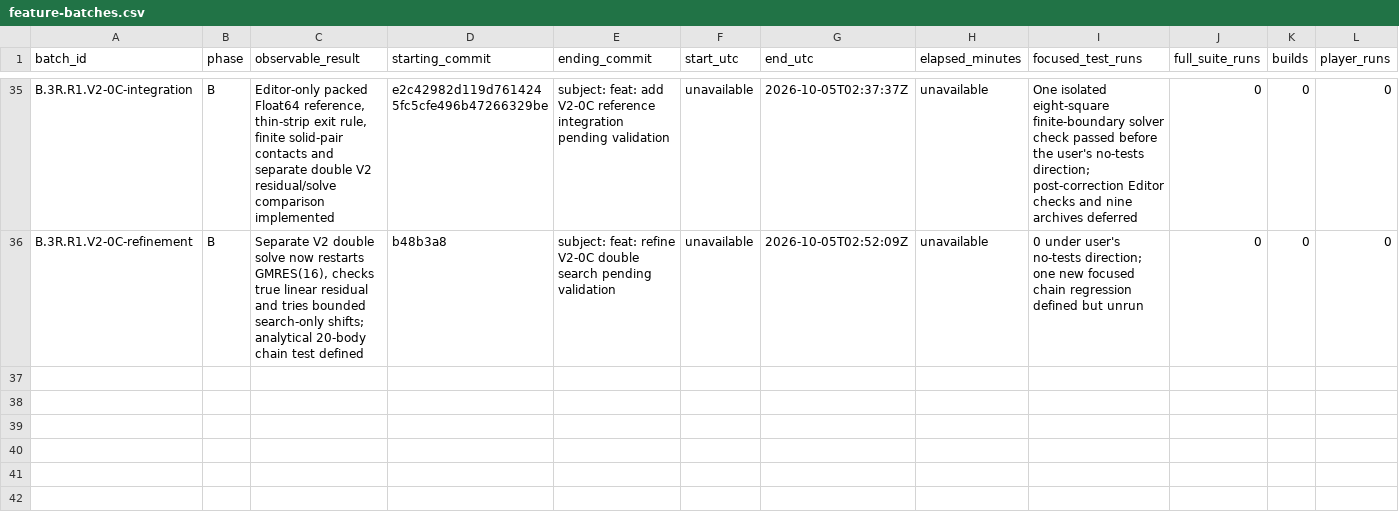
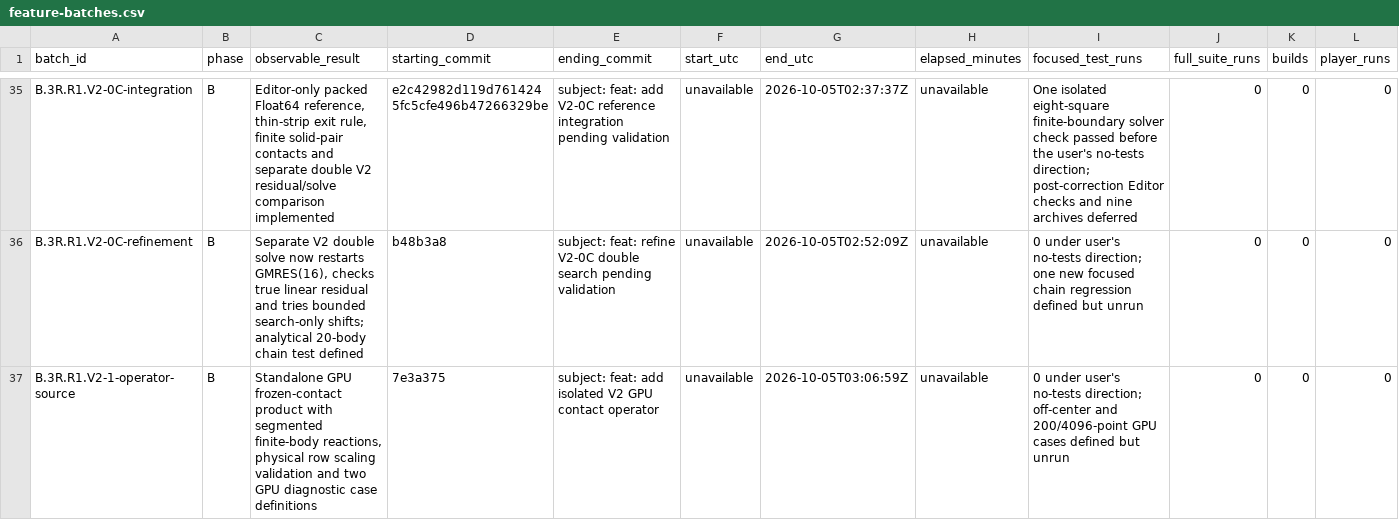
Before and after one commit to JFerrigan/Debris, a CSV file: docs/evidence/feature-batches.csv, drawn as a sheet; only a part is shown, gaps mark what is left out; rows hold the shown columns only; the diff names each change by its address in the sheet, - before the commit and + after, or states it on an @@ line.

Commit message:
feat: add isolated V2 GPU contact operator

```diff
--- a/docs/evidence/feature-batches.csv
+++ b/docs/evidence/feature-batches.csv
+row 37: B.3R.R1.V2-1-operator-source | B | Standalone GPU frozen-contact product with segmented finite-body reactions, physical row scaling validation and two GPU diagnostic case definitions | 7e3a375 | subject: feat: add isolated V2 GPU contact operator | unavailable | 2026-10-05T03:06:59Z | unavailable | 0 under user's no-tests direction; off-center and 200/4096-point GPU cases defined but unrun | 0 | 0 | 0
```
Also changed, not shown: 11 other files.
